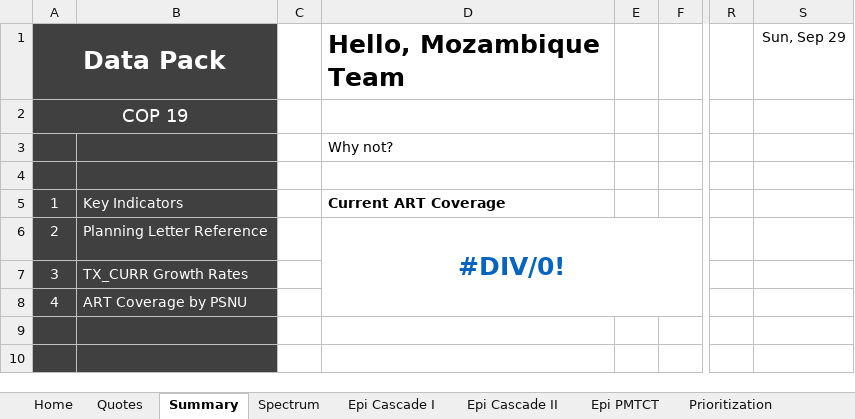
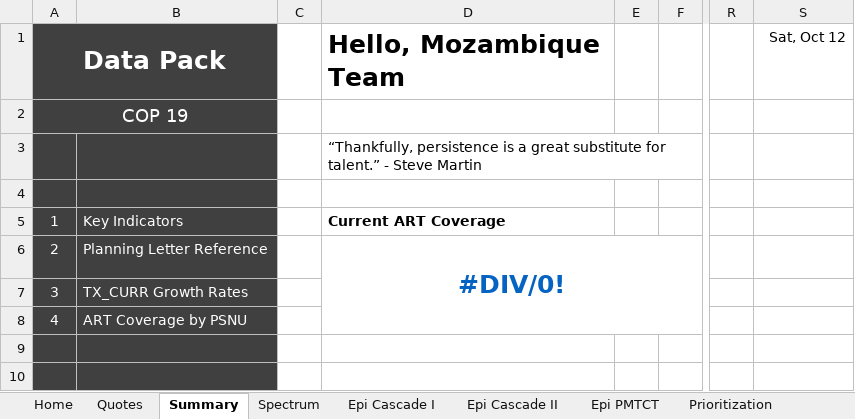
Before and after one commit to pepfar-datim/datapackr, an Excel workbook: data-raw/COP19_Data_Pack_Template_vFINAL.xlsx, sheet Summary, drawn as a sheet; only a part is shown, gaps mark what is left out; values as stored, in another font and other column widths than the file's, no borders; charts and pictures and conditional formats not drawn; the diff names each change by its address in the sheet, - before the commit and + after, or states it on an @@ line.

```diff
--- a/data-raw/COP19_Data_Pack_Template_vFINAL.xlsx (sheet Summary)
+++ b/data-raw/COP19_Data_Pack_Template_vFINAL.xlsx (sheet Summary)
-S1: Sun, Sep 29
+S1: Sat, Oct 12
-D3 (Current ART Coverage): Why not?
+D3 (Current ART Coverage): “Thankfully, persistence is a great substitute for talent.” - Steve Martin
```
Also changed, not shown: sheet Prioritization, sheet GEND, sheet Quotes, formulas that keep their value, 11 other files.
